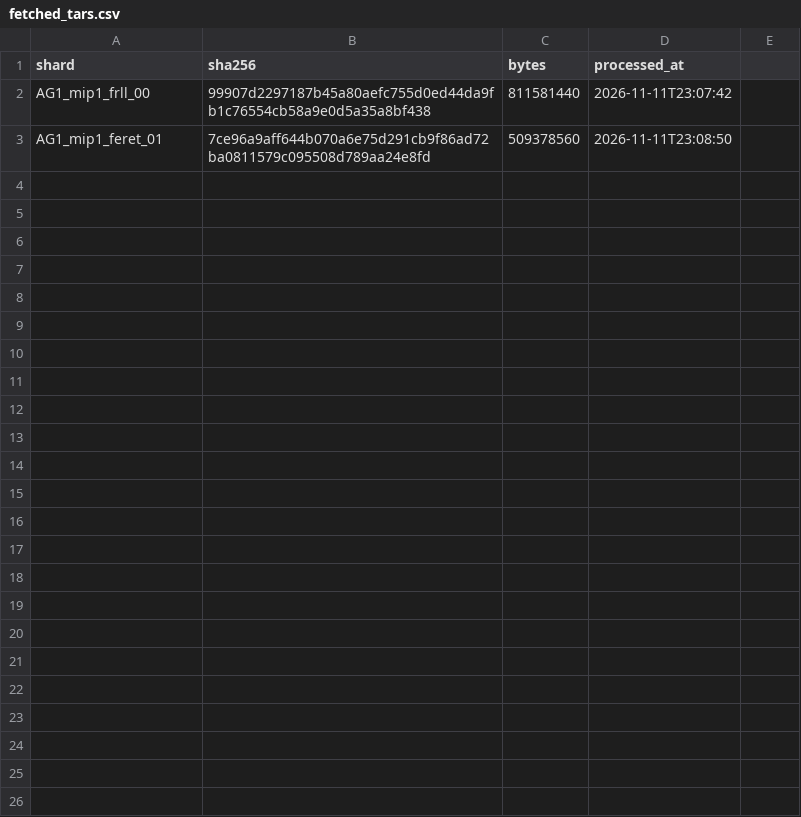
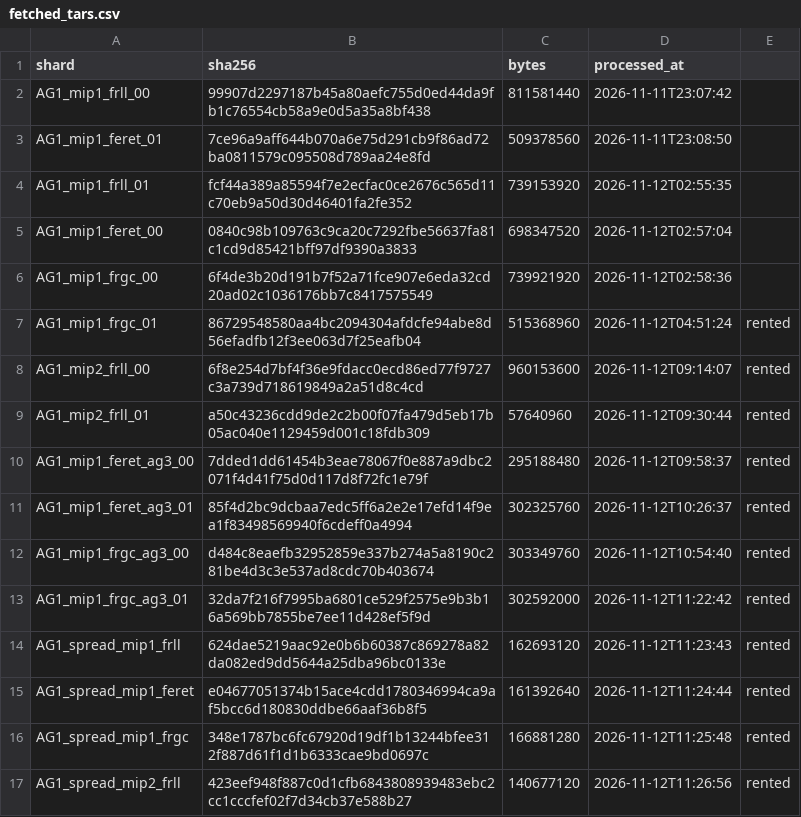
Before and after one commit to narolski/s-mad, a CSV file: experiments/AG1/fetched_tars.csv, drawn as a sheet.

```diff
--- a/experiments/AG1/fetched_tars.csv
+++ b/experiments/AG1/fetched_tars.csv
@@ -3 +3,15 @@ AG1_mip1_frll_00,99907d2297187b45a80aefc755d0ed44da9fb1c76554cb58a9e0d5a35a8bf43
 AG1_mip1_feret_01,7ce96a9aff644b070a6e75d291cb9f86ad72ba0811579c095508d789aa24e8fd,509378560,2026-11-11T23:08:50
+AG1_mip1_frll_01,fcf44a389a85594f7e2ecfac0ce2676c565d11c70eb9a50d30d46401fa2fe352,739153920,2026-11-12T02:55:35
+AG1_mip1_feret_00,0840c98b109763c9ca20c7292fbe56637fa81c1cd9d85421bff97df9390a3833,698347520,2026-11-12T02:57:04
+AG1_mip1_frgc_00,6f4de3b20d191b7f52a71fce907e6eda32cd20ad02c1036176bb7c8417575549,739921920,2026-11-12T02:58:36
+AG1_mip1_frgc_01,86729548580aa4bc2094304afdcfe94abe8d56efadfb12f3ee063d7f25eafb04,515368960,2026-11-12T04:51:24,rented
+AG1_mip2_frll_00,6f8e254d7bf4f36e9fdacc0ecd86ed77f9727c3a739d718619849a2a51d8c4cd,960153600,2026-11-12T09:14:07,rented
+AG1_mip2_frll_01,a50c43236cdd9de2c2b00f07fa479d5eb17b05ac040e1129459d001c18fdb309,57640960,2026-11-12T09:30:44,rented
+AG1_mip1_feret_ag3_00,7dded1dd61454b3eae78067f0e887a9dbc2071f4d41f75d0d117d8f72fc1e79f,295188480,2026-11-12T09:58:37,rented
+AG1_mip1_feret_ag3_01,85f4d2bc9dcbaa7edc5ff6a2e2e17efd14f9ea1f83498569940f6cdeff0a4994,302325760,2026-11-12T10:26:37,rented
+AG1_mip1_frgc_ag3_00,d484c8eaefb32952859e337b274a5a8190c281be4d3c3e537ad8cdc70b403674,303349760,2026-11-12T10:54:40,rented
+AG1_mip1_frgc_ag3_01,32da7f216f7995ba6801ce529f2575e9b3b16a569bb7855be7ee11d428ef5f9d,302592000,2026-11-12T11:22:42,rented
+AG1_spread_mip1_frll,624dae5219aac92e0b6b60387c869278a82da082ed9dd5644a25dba96bc0133e,162693120,2026-11-12T11:23:43,rented
+AG1_spread_mip1_feret,e04677051374b15ace4cdd1780346994ca9af5bcc6d180830ddbe66aaf36b8f5,161392640,2026-11-12T11:24:44,rented
+AG1_spread_mip1_frgc,348e1787bc6fc67920d19df1b13244bfee312f887d61f1d1b6333cae9bd0697c,166881280,2026-11-12T11:25:48,rented
+AG1_spread_mip2_frll,423eef948f887c0d1cfb6843808939483ebc2cc1cccfef02f7d34cb37e588b27,140677120,2026-11-12T11:26:56,rented
```
Also changed, not shown: 14 other files.
